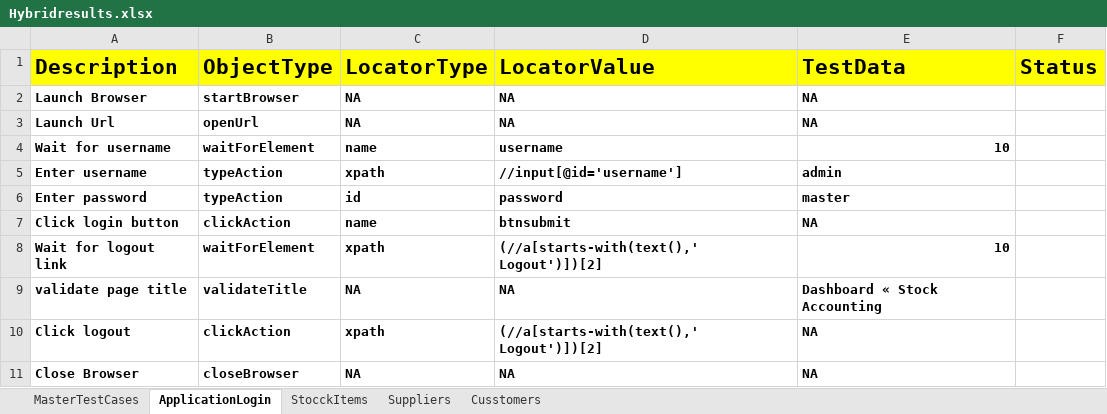
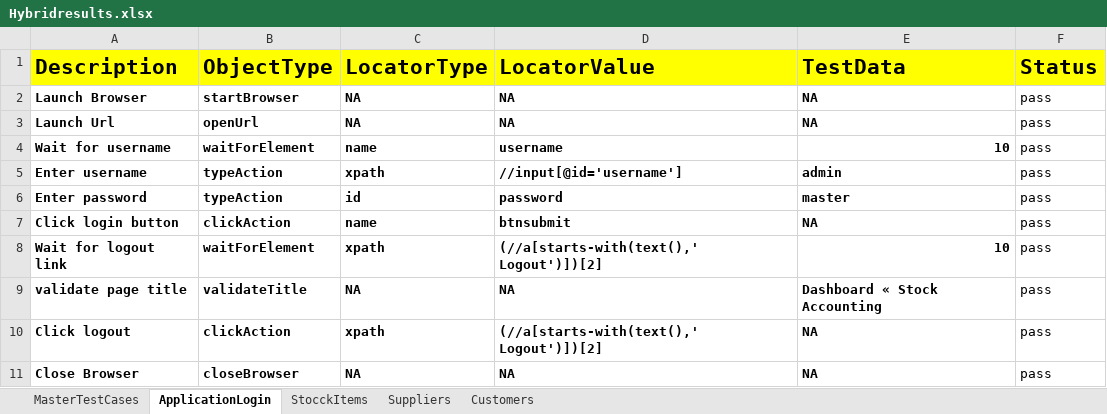
Before and after one commit to swathi2627/HybridERP, an Excel workbook: Fileoutput/Hybridresults.xlsx, sheet ApplicationLogin, drawn as a sheet; values as stored, in another font and other column widths than the file's, no borders; the diff names each change by its address in the sheet, - before the commit and + after, or states it on an @@ line.

```diff
--- a/Fileoutput/Hybridresults.xlsx (sheet ApplicationLogin)
+++ b/Fileoutput/Hybridresults.xlsx (sheet ApplicationLogin)
-sheet tab: Cusstomers
+sheet tab: Customers
-F2:F11 (Status): (empty)
+F2:F11 (Status): pass
```
Also changed, not shown: sheet Customers, sheet Suppliers, sheet MasterTestCases, FileInput/Controller.xlsx, 5 other files.
